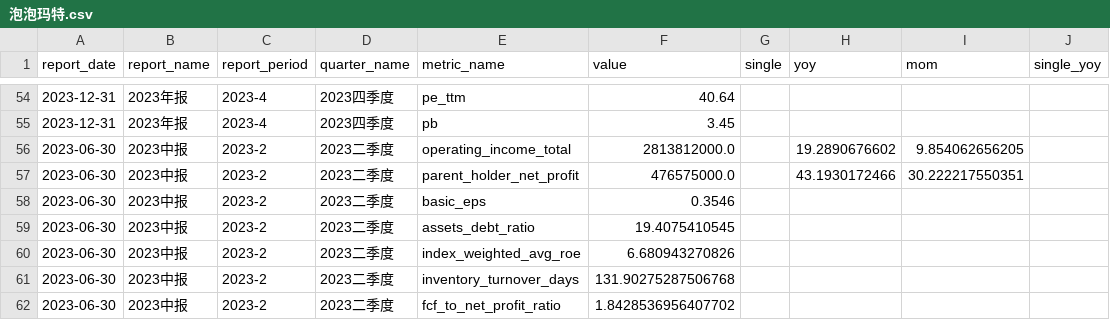
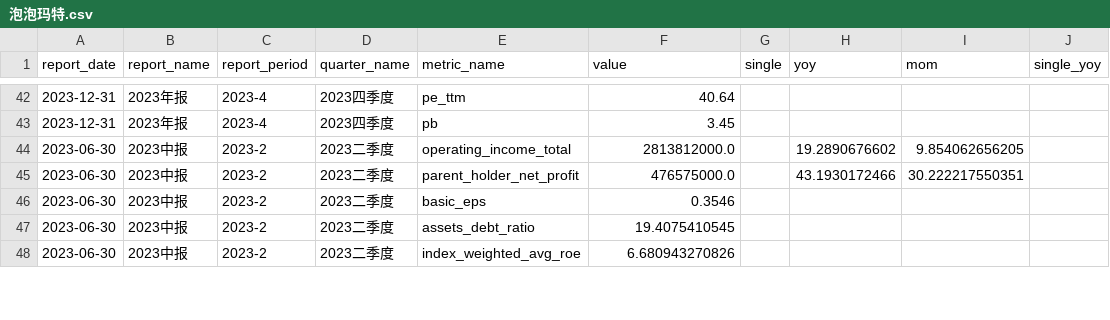
Before and after one commit to lin88lin8850/Stocker-Monitor, a CSV file: data/泡泡玛特.csv, drawn as a sheet; only a part is shown, gaps mark what is left out; the diff covers the shown part only.

```diff
--- a/data/泡泡玛特.csv
+++ b/data/泡泡玛特.csv
@@ -60,3 +48 @@ report_date,report_name,report_period,quarter_name,metric_name,value,single,yoy,
 2023-06-30,2023中报,2023-2,2023二季度,index_weighted_avg_roe,6.680943270826,,,,
-2023-06-30,2023中报,2023-2,2023二季度,inventory_turnover_days,131.90275287506768,,,,
-2023-06-30,2023中报,2023-2,2023二季度,fcf_to_net_profit_ratio,1.8428536956407702,,,,
```
Also changed, not shown: 26 removed rows and 16 edited cells elsewhere in this file, data/小米集团.csv, data/腾讯控股.csv.
